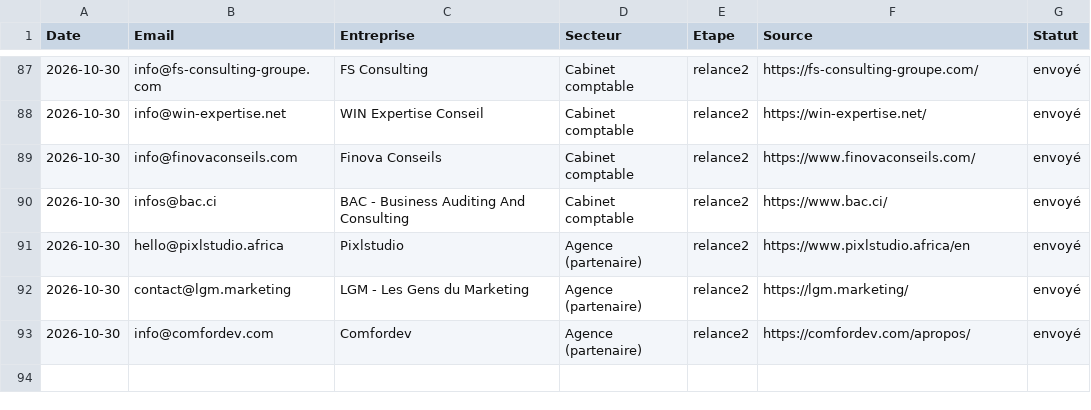
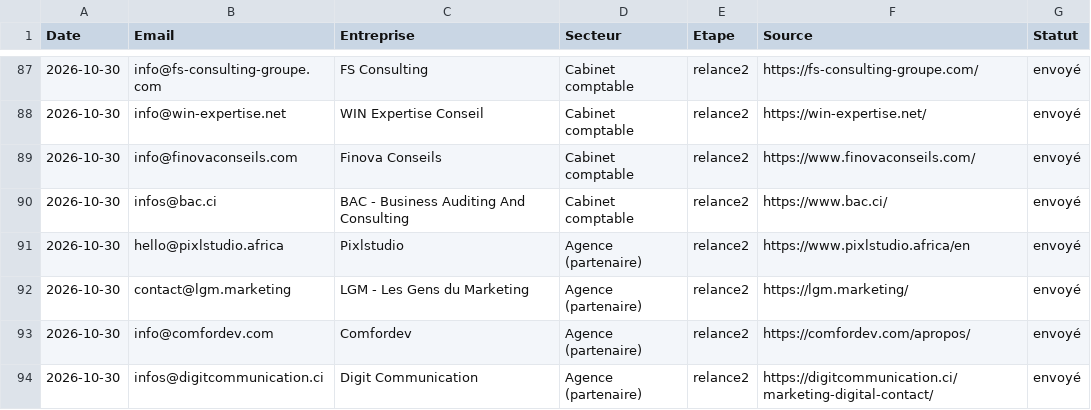
Before and after one commit to moasko/companyOS, a CSV file: docs/prospection/envois.csv, drawn as a sheet; only a part is shown, gaps mark what is left out.

```diff
--- a/docs/prospection/envois.csv
+++ b/docs/prospection/envois.csv
@@ -93 +93,2 @@ Date;Email;Entreprise;Secteur;Etape;Source;Statut
 2026-10-30;info@comfordev.com;Comfordev;Agence (partenaire);relance2;https://comfordev.com/apropos/;envoyé
+2026-10-30;infos@digitcommunication.ci;Digit Communication;Agence (partenaire);relance2;https://digitcommunication.ci/marketing-digital-contact/;envoyé
```
